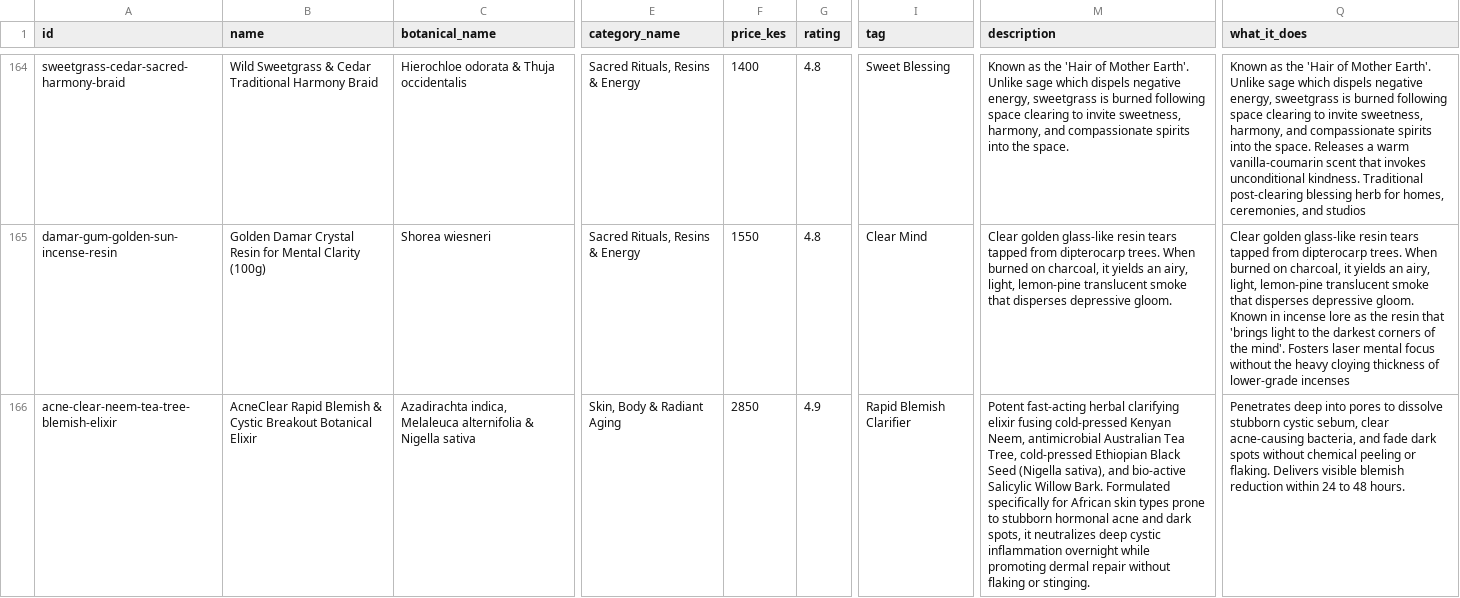
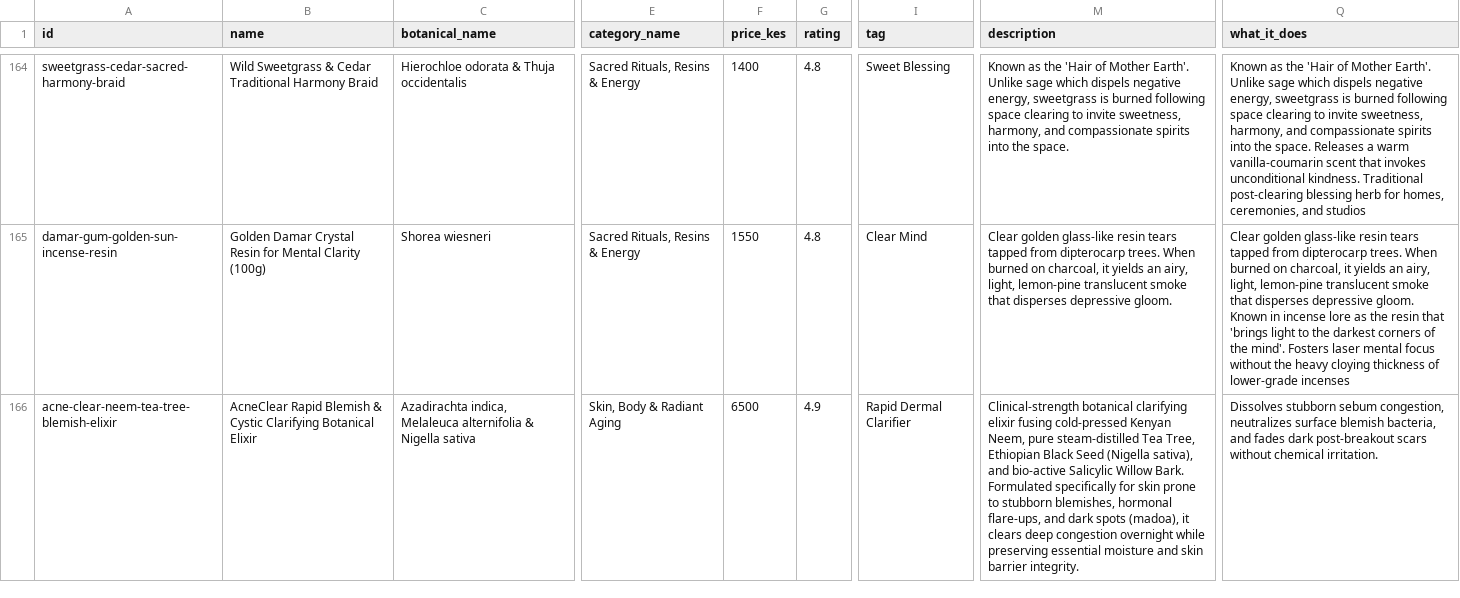
Before and after one commit to dennohgithinji12-ui/newage-botanicals, a CSV file: products.csv, drawn as a sheet; only a part is shown, gaps mark what is left out; the diff covers the shown part only; the diff names each change by its address in the sheet, - before the commit and + after, or states it on an @@ line.

```diff
--- a/products.csv
+++ b/products.csv
-B166 (name): …& Cystic Breakout Botanical Elixir
+B166 (name): …& Cystic Clarifying Botanical Elixir
-F166 (price_kes): 2850
+F166 (price_kes): 6500
-I166 (tag): Rapid Blemish Clarifier
+I166 (tag): Rapid Dermal Clarifier
-M166 (description): Potent fast-acting herbal clarifying elixir fusing cold-pressed Kenyan Neem, antimicrobial Australian Tea Tree, cold-pressed Ethiopian Black Seed (Nigella sativa), and bio-active Salicylic Willow Bark. Formulated specifically for African skin types prone to stubborn hormonal acne and dark spots, it neutralizes deep cystic inflammation overnight while promoting dermal repair without flaking or stinging.
+M166 (description): Clinical-strength botanical clarifying elixir fusing cold-pressed Kenyan Neem, pure steam-distilled Tea Tree, Ethiopian Black Seed (Nigella sativa), and bio-active Salicylic Willow Bark. Formulated specifically for skin prone to stubborn blemishes, hormonal flare-ups, and dark spots (madoa), it clears deep congestion overnight while preserving essential moisture and skin barrier integrity.
-Q166 (what_it_does): Penetrates deep into pores to dissolve stubborn cystic sebum, clear acne-causing bacteria, and fade dark spots without chemical peeling or flaking. Delivers visible blemish reduction within 24 to 48 hours.
+Q166 (what_it_does): Dissolves stubborn sebum congestion, neutralizes surface blemish bacteria, and fades dark post-breakout scars without chemical irritation.
```
Also changed, not shown: 14 edited cells elsewhere in this file, meta-catalog-feed.csv, 20 other files.
